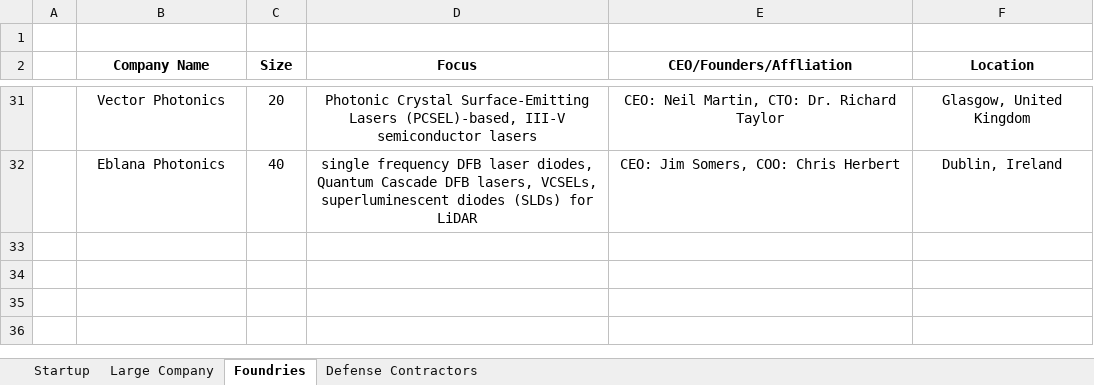
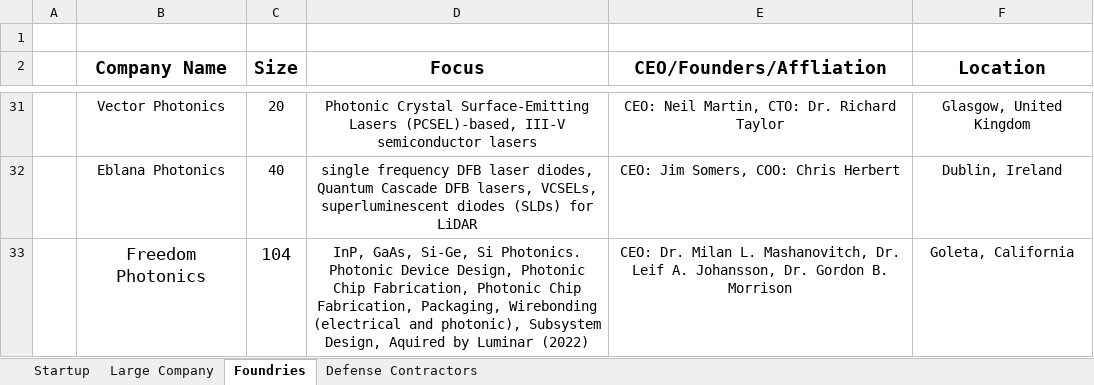
Before and after one commit to ericcblow/PhotonicCompanies, an Excel workbook: Photonic Companies.xlsx, sheet Foundries, drawn as a sheet; only a part is shown, gaps mark what is left out; values as stored, in another font and other column widths than the file's, no borders; ↵ is a line break in a cell; the diff names each change by its address in the sheet, - before the commit and + after, or states it on an @@ line.

```diff
--- a/Photonic Companies.xlsx (sheet Foundries)
+++ b/Photonic Companies.xlsx (sheet Foundries)
@@ B2:F2 text size: larger @@
+row 33:  | Freedom Photonics | 104 | InP, GaAs, Si-Ge, Si Photonics. ↵ Photonic Device Design, Photonic Chip Fabrication, Photonic Chip Fabrication, Packaging, Wirebonding (electrical and photonic), Subsystem Design, Aquired by Luminar (2022) | CEO: Dr. Milan L. Mashanovitch, Dr. Leif A. Johansson, Dr. Gordon B. Morrison | Goleta, California
```
Also changed, not shown: sheet Startup, 5 other files.
